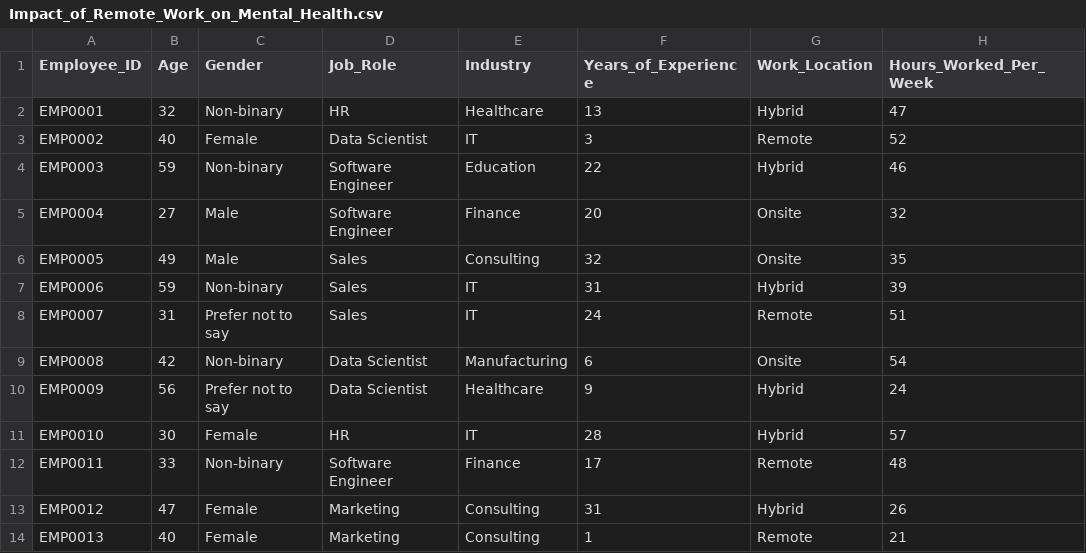
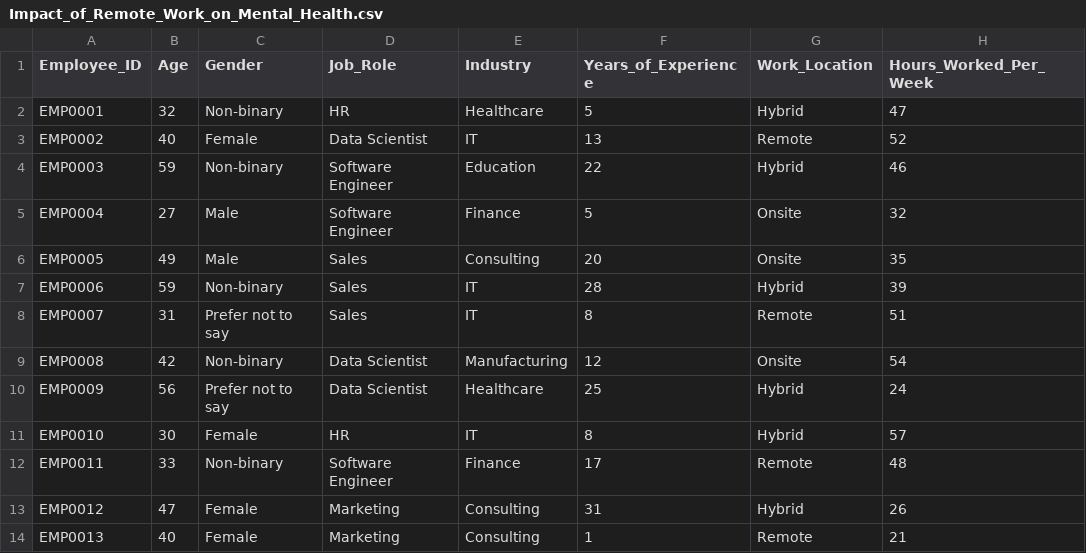
Before and after one commit to gladwin-bengar/machine-learning-project, a CSV file: Impact_of_Remote_Work_on_Mental_Health.csv, drawn as a sheet; only a part is shown; the diff names each change by its address in the sheet, - before the commit and + after, or states it on an @@ line.

Commit message:
Add files via upload

```diff
--- a/Impact_of_Remote_Work_on_Mental_Health.csv
+++ b/Impact_of_Remote_Work_on_Mental_Health.csv
-F2 (Years_of_Experience): 13
+F2 (Years_of_Experience): 5
-F3 (Years_of_Experience): 3
+F3 (Years_of_Experience): 13
-F5 (Years_of_Experience): 20
+F5 (Years_of_Experience): 5
-F6 (Years_of_Experience): 32
+F6 (Years_of_Experience): 20
-F7 (Years_of_Experience): 31
+F7 (Years_of_Experience): 28
-F8 (Years_of_Experience): 24
+F8 (Years_of_Experience): 8
-F9 (Years_of_Experience): 6
+F9 (Years_of_Experience): 12
-F10 (Years_of_Experience): 9
+F10 (Years_of_Experience): 25
-F11 (Years_of_Experience): 28
+F11 (Years_of_Experience): 8
```
